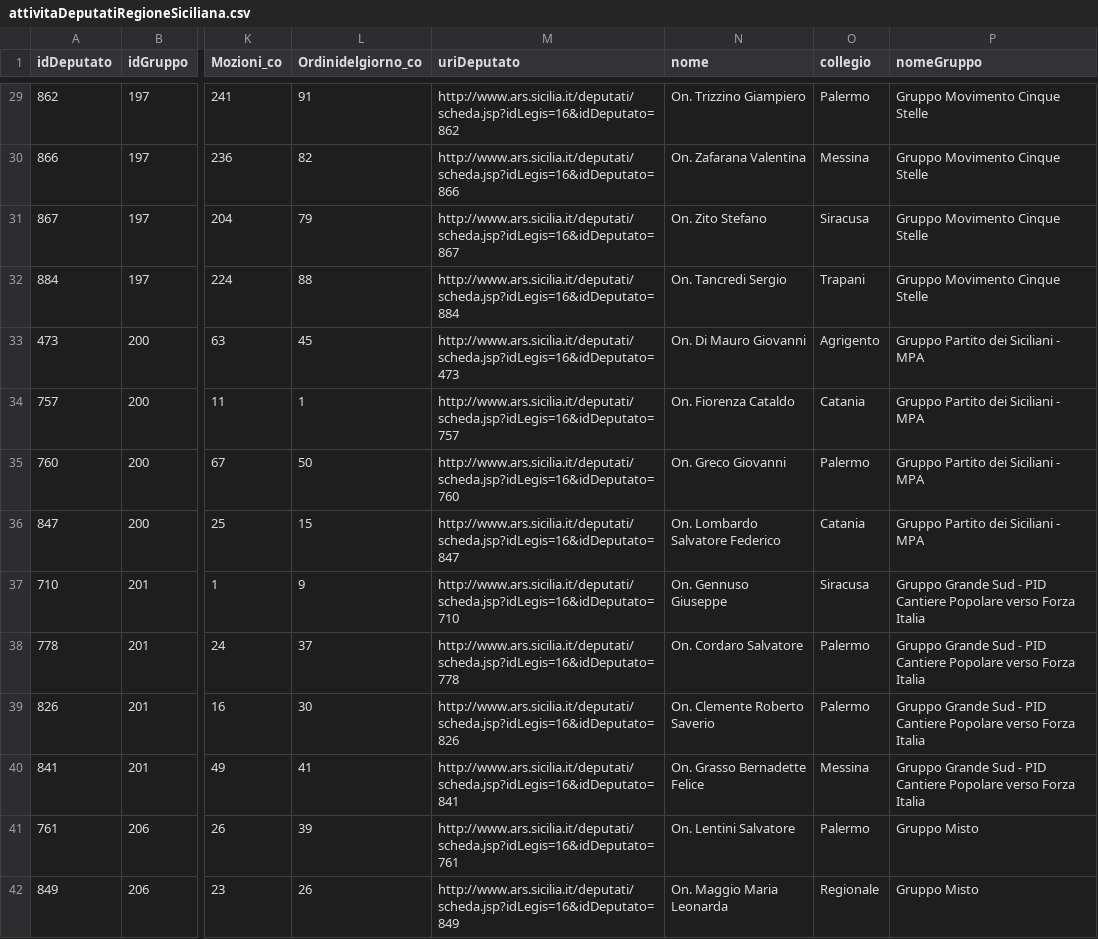
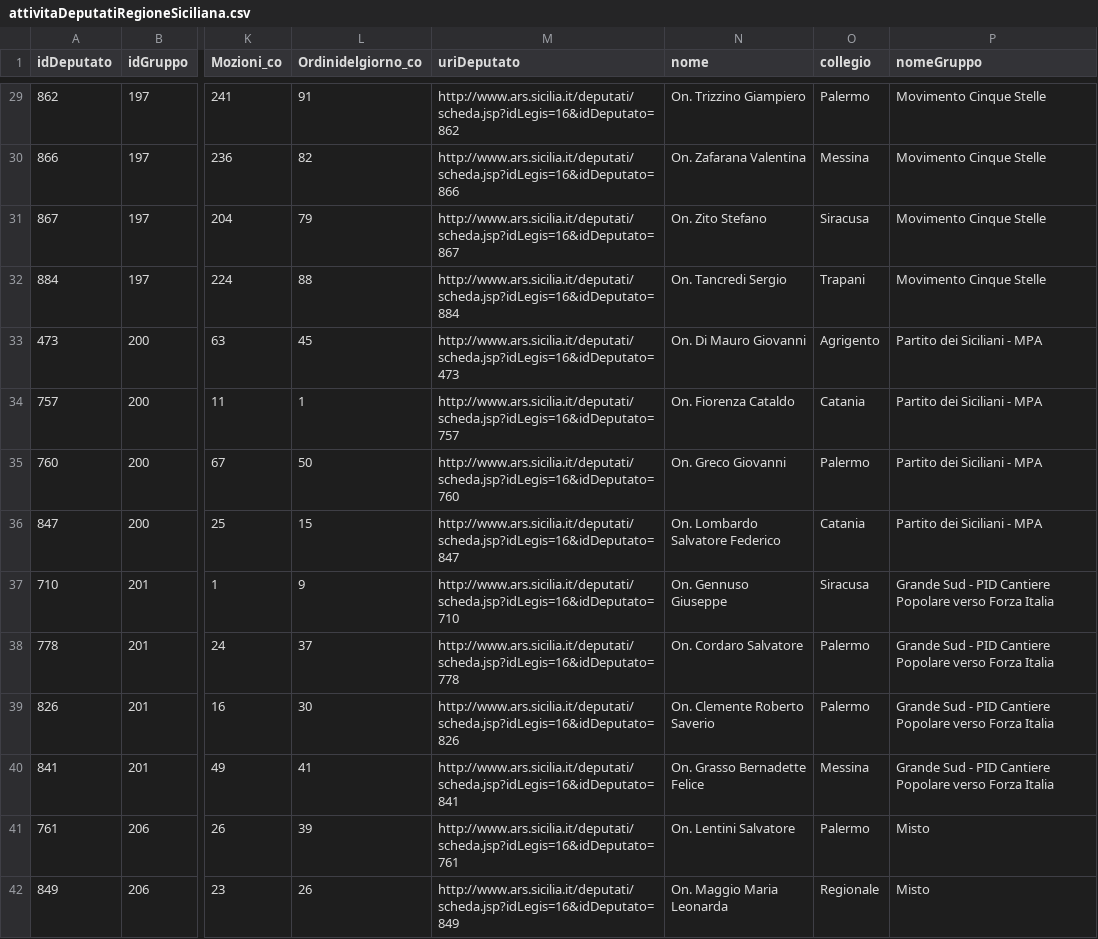
Before and after one commit to ondata/assemblearegionalesiciliana_numbers, a CSV file: data/attivitaDeputatiRegioneSiciliana.csv, drawn as a sheet; only a part is shown, gaps mark what is left out; the diff covers the shown part only; the diff names each change by its address in the sheet, - before the commit and + after, or states it on an @@ line.

Commit message:
rimossa la stringa "Gruppo" dal nome del gruppo

```diff
--- a/data/attivitaDeputatiRegioneSiciliana.csv
+++ b/data/attivitaDeputatiRegioneSiciliana.csv
-P29:P32 (nomeGruppo): Gruppo Movimento Cinque Stelle
+P29:P32 (nomeGruppo): Movimento Cinque Stelle
-P33:P36 (nomeGruppo): Gruppo Partito dei Siciliani - MPA
+P33:P36 (nomeGruppo): Partito dei Siciliani - MPA
-P37:P40 (nomeGruppo): Gruppo Grande Sud…
+P37:P40 (nomeGruppo): Grande Sud…
-P41:P42 (nomeGruppo): Gruppo Misto
+P41:P42 (nomeGruppo): Misto
```
Also changed, not shown: 75 edited cells elsewhere in this file, 1 other file.
